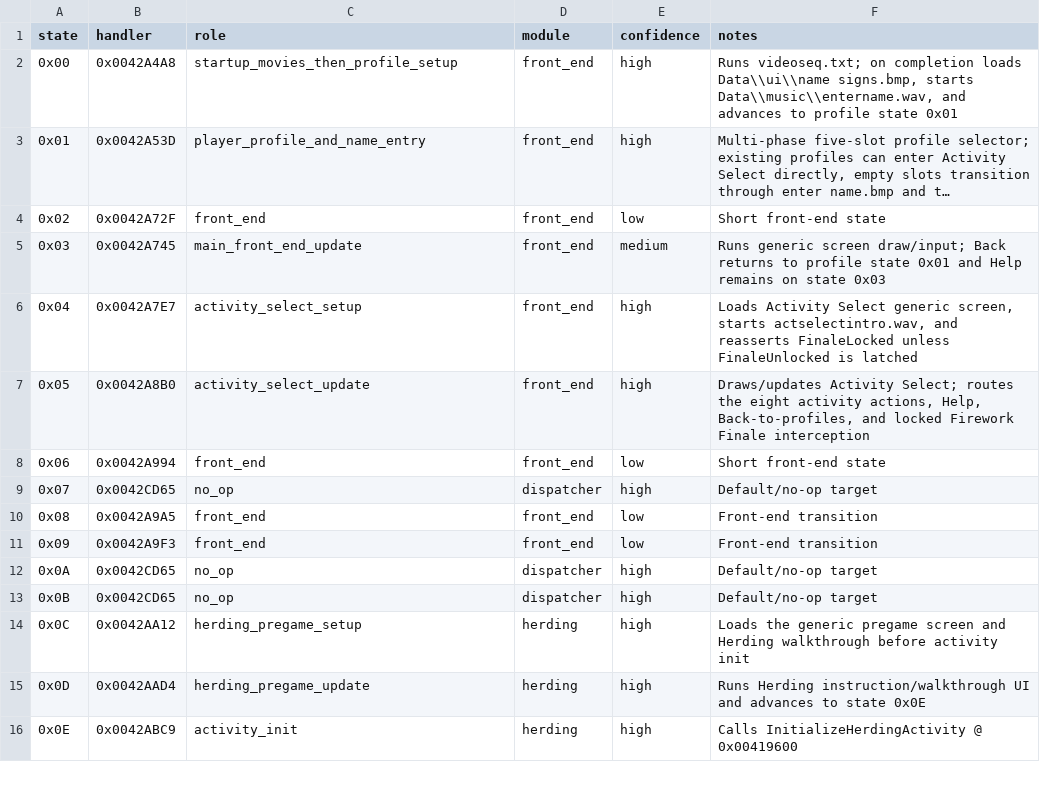
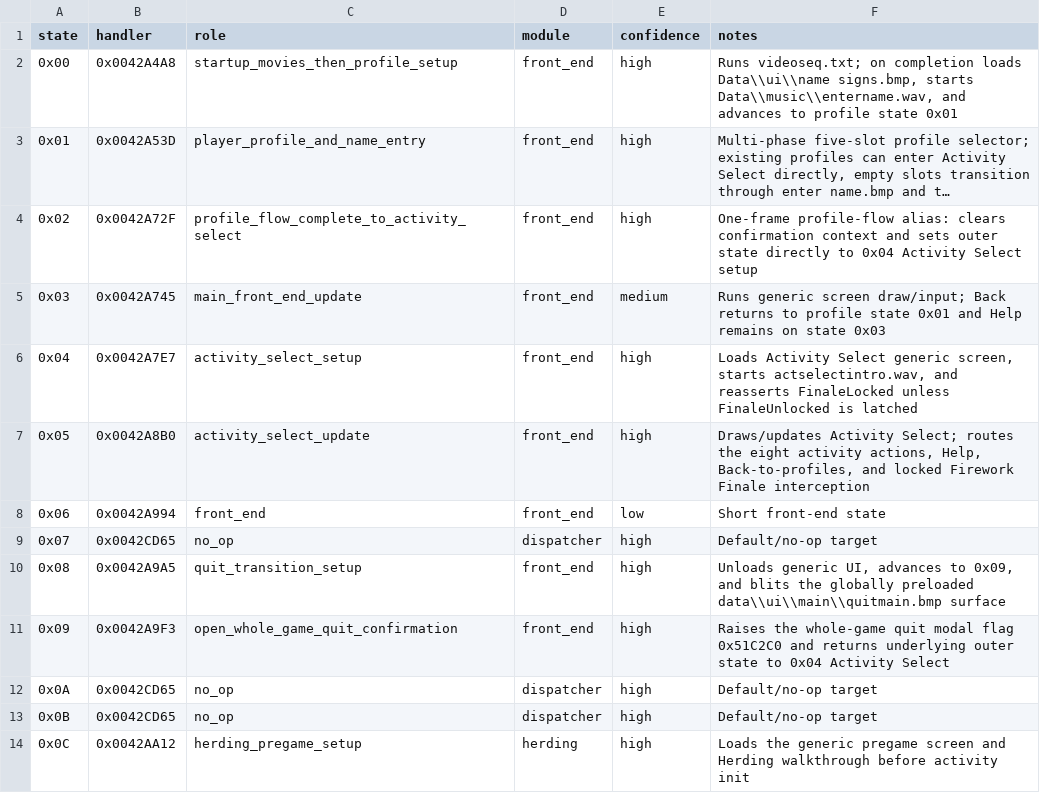
Before and after one commit to lizardpeter/btb-reverse, a CSV file: ghidra/gameflow_states.csv, drawn as a sheet; only a part is shown; the shorter side is filled out with more unchanged rows; long unchanged cells end in …; the diff names each change by its address in the sheet, - before the commit and + after, or states it on an @@ line.

Commit message:
Resolve early quit transition states

```diff
--- a/ghidra/gameflow_states.csv
+++ b/ghidra/gameflow_states.csv
-C4 (role): front_end
+C4 (role): profile_flow_complete_to_activity_select
-E4 (confidence): low
+E4 (confidence): high
-F4 (notes): Short front-end state
+F4 (notes): One-frame profile-flow alias: clears confirmation context and sets outer state directly to 0x04 Activity Select setup
-C10 (role): front_end
+C10 (role): quit_transition_setup
-E10:E11 (confidence): low
+E10:E11 (confidence): high
-F10 (notes): Front-end transition
+F10 (notes): Unloads generic UI, advances to 0x09, and blits the globally preloaded data\\ui\\main\\quitmain.bmp surface
-C11 (role): front_end
+C11 (role): open_whole_game_quit_confirmation
-F11 (notes): Front-end transition
+F11 (notes): Raises the whole-game quit modal flag 0x51C2C0 and returns underlying outer state to 0x04 Activity Select
```
